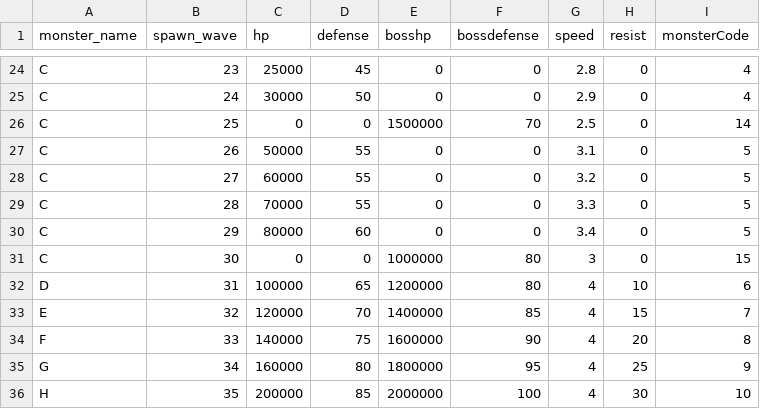
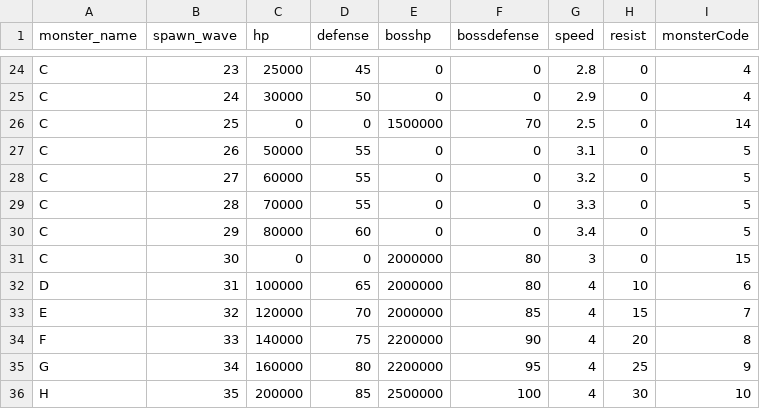
Before and after one commit to Famec7/WRD, a CSV file: Assets/Resources/WaveMonster.csv, drawn as a sheet; only a part is shown, gaps mark what is left out.

```diff
--- a/Assets/Resources/WaveMonster.csv
+++ b/Assets/Resources/WaveMonster.csv
@@ -30,7 +30,7 @@ C,28,70000,55,0,0,3.3,0,5
 C,29,80000,60,0,0,3.4,0,5
-C,30,0,0,1000000,80,3,0,15
-D,31,100000,65,1200000,80,4,10,6
-E,32,120000,70,1400000,85,4,15,7
-F,33,140000,75,1600000,90,4,20,8
-G,34,160000,80,1800000,95,4,25,9
-H,35,200000,85,2000000,100,4,30,10
+C,30,0,0,2000000,80,3,0,15
+D,31,100000,65,2000000,80,4,10,6
+E,32,120000,70,2000000,85,4,15,7
+F,33,140000,75,2200000,90,4,20,8
+G,34,160000,80,2200000,95,4,25,9
+H,35,200000,85,2500000,100,4,30,10
```
Also changed, not shown: Assets/Resources/MissionMonster.csv, 1 other file.
